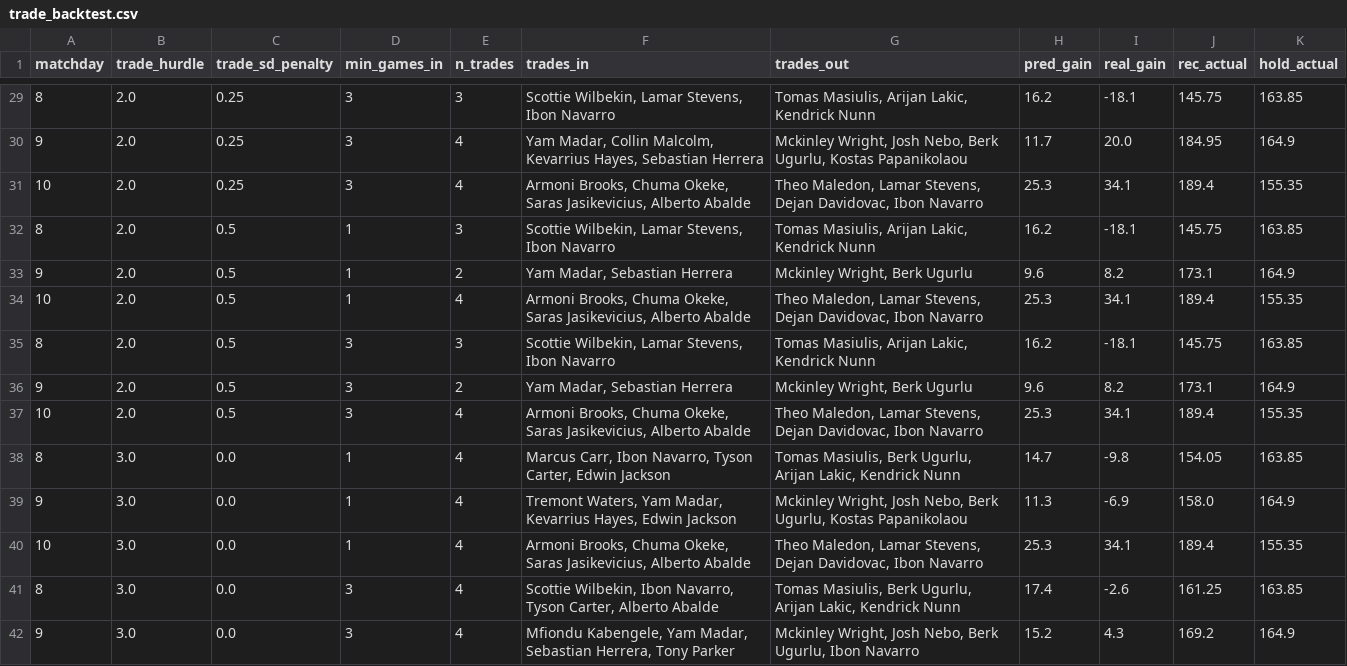
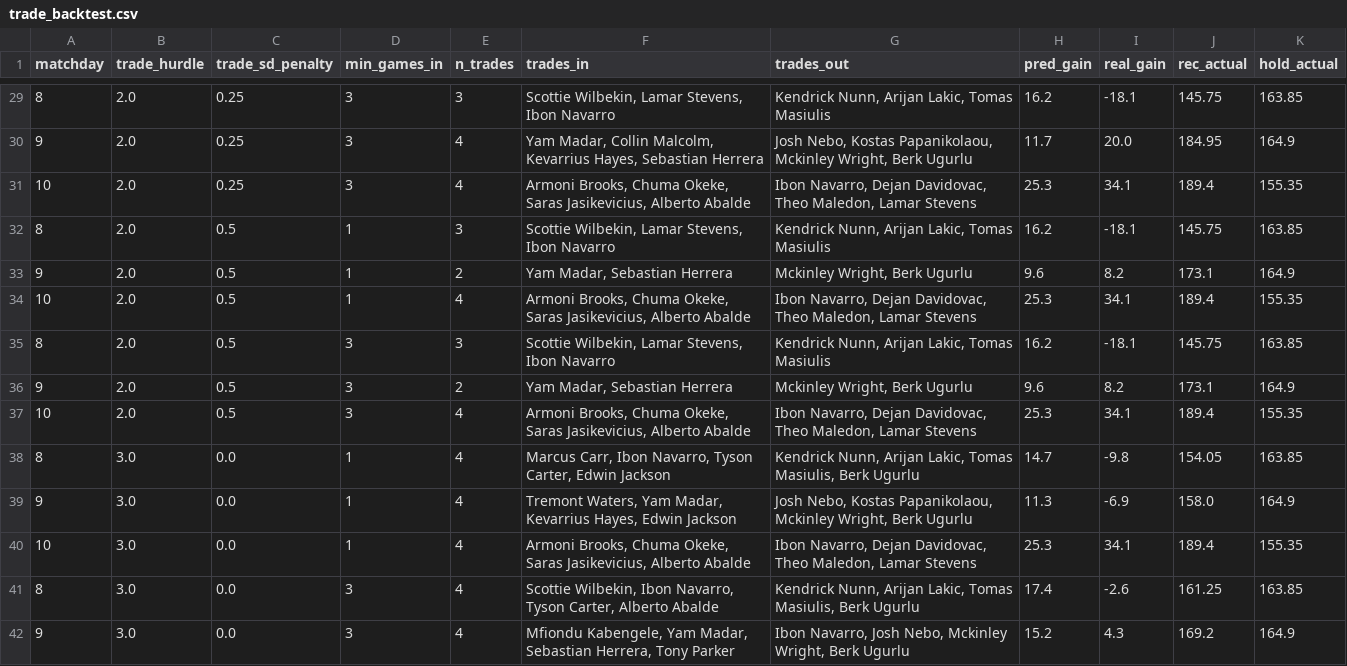
Before and after one commit to ktsiantopoulos/euroleague-fantasy-agent, a CSV file: data/processed/trade_backtest.csv, drawn as a sheet; only a part is shown, gaps mark what is left out; the diff covers the shown part only.

```diff
--- a/data/processed/trade_backtest.csv
+++ b/data/processed/trade_backtest.csv
@@ -29,14 +29,14 @@ matchday,trade_hurdle,trade_sd_penalty,min_games_in,n_trades,trades_in,trades_ou
-8,2.0,0.25,3,3,"Scottie Wilbekin, Lamar Stevens, Ibon Navarro","Tomas Masiulis, Arijan Lakic, Kendrick Nunn",16.2,-18.1,145.75,163.85
-9,2.0,0.25,3,4,"Yam Madar, Collin Malcolm, Kevarrius Hayes, Sebastian Herrera","Mckinley Wright, Josh Nebo, Berk Ugurlu, Kostas Papanikolaou",11.7,20.0,184.95,164.9
-10,2.0,0.25,3,4,"Armoni Brooks, Chuma Okeke, Saras Jasikevicius, Alberto Abalde","Theo Maledon, Lamar Stevens, Dejan Davidovac, Ibon Navarro",25.3,34.1,189.4,155.35
-8,2.0,0.5,1,3,"Scottie Wilbekin, Lamar Stevens, Ibon Navarro","Tomas Masiulis, Arijan Lakic, Kendrick Nunn",16.2,-18.1,145.75,163.85
+8,2.0,0.25,3,3,"Scottie Wilbekin, Lamar Stevens, Ibon Navarro","Kendrick Nunn, Arijan Lakic, Tomas Masiulis",16.2,-18.1,145.75,163.85
+9,2.0,0.25,3,4,"Yam Madar, Collin Malcolm, Kevarrius Hayes, Sebastian Herrera","Josh Nebo, Kostas Papanikolaou, Mckinley Wright, Berk Ugurlu",11.7,20.0,184.95,164.9
+10,2.0,0.25,3,4,"Armoni Brooks, Chuma Okeke, Saras Jasikevicius, Alberto Abalde","Ibon Navarro, Dejan Davidovac, Theo Maledon, Lamar Stevens",25.3,34.1,189.4,155.35
+8,2.0,0.5,1,3,"Scottie Wilbekin, Lamar Stevens, Ibon Navarro","Kendrick Nunn, Arijan Lakic, Tomas Masiulis",16.2,-18.1,145.75,163.85
 9,2.0,0.5,1,2,"Yam Madar, Sebastian Herrera","Mckinley Wright, Berk Ugurlu",9.6,8.2,173.1,164.9
-10,2.0,0.5,1,4,"Armoni Brooks, Chuma Okeke, Saras Jasikevicius, Alberto Abalde","Theo Maledon, Lamar Stevens, Dejan Davidovac, Ibon Navarro",25.3,34.1,189.4,155.35
-8,2.0,0.5,3,3,"Scottie Wilbekin, Lamar Stevens, Ibon Navarro","Tomas Masiulis, Arijan Lakic, Kendrick Nunn",16.2,-18.1,145.75,163.85
+10,2.0,0.5,1,4,"Armoni Brooks, Chuma Okeke, Saras Jasikevicius, Alberto Abalde","Ibon Navarro, Dejan Davidovac, Theo Maledon, Lamar Stevens",25.3,34.1,189.4,155.35
+8,2.0,0.5,3,3,"Scottie Wilbekin, Lamar Stevens, Ibon Navarro","Kendrick Nunn, Arijan Lakic, Tomas Masiulis",16.2,-18.1,145.75,163.85
 9,2.0,0.5,3,2,"Yam Madar, Sebastian Herrera","Mckinley Wright, Berk Ugurlu",9.6,8.2,173.1,164.9
-10,2.0,0.5,3,4,"Armoni Brooks, Chuma Okeke, Saras Jasikevicius, Alberto Abalde","Theo Maledon, Lamar Stevens, Dejan Davidovac, Ibon Navarro",25.3,34.1,189.4,155.35
-8,3.0,0.0,1,4,"Marcus Carr, Ibon Navarro, Tyson Carter, Edwin Jackson","Tomas Masiulis, Berk Ugurlu, Arijan Lakic, Kendrick Nunn",14.7,-9.8,154.05,163.85
-9,3.0,0.0,1,4,"Tremont Waters, Yam Madar, Kevarrius Hayes, Edwin Jackson","Mckinley Wright, Josh Nebo, Berk Ugurlu, Kostas Papanikolaou",11.3,-6.9,158.0,164.9
-10,3.0,0.0,1,4,"Armoni Brooks, Chuma Okeke, Saras Jasikevicius, Alberto Abalde","Theo Maledon, Lamar Stevens, Dejan Davidovac, Ibon Navarro",25.3,34.1,189.4,155.35
-8,3.0,0.0,3,4,"Scottie Wilbekin, Ibon Navarro, Tyson Carter, Alberto Abalde","Tomas Masiulis, Berk Ugurlu, Arijan Lakic, Kendrick Nunn",17.4,-2.6,161.25,163.85
-9,3.0,0.0,3,4,"Mfiondu Kabengele, Yam Madar, Sebastian Herrera, Tony Parker","Mckinley Wright, Josh Nebo, Berk Ugurlu, Ibon Navarro",15.2,4.3,169.2,164.9
+10,2.0,0.5,3,4,"Armoni Brooks, Chuma Okeke, Saras Jasikevicius, Alberto Abalde","Ibon Navarro, Dejan Davidovac, Theo Maledon, Lamar Stevens",25.3,34.1,189.4,155.35
+8,3.0,0.0,1,4,"Marcus Carr, Ibon Navarro, Tyson Carter, Edwin Jackson","Kendrick Nunn, Arijan Lakic, Tomas Masiulis, Berk Ugurlu",14.7,-9.8,154.05,163.85
+9,3.0,0.0,1,4,"Tremont Waters, Yam Madar, Kevarrius Hayes, Edwin Jackson","Josh Nebo, Kostas Papanikolaou, Mckinley Wright, Berk Ugurlu",11.3,-6.9,158.0,164.9
+10,3.0,0.0,1,4,"Armoni Brooks, Chuma Okeke, Saras Jasikevicius, Alberto Abalde","Ibon Navarro, Dejan Davidovac, Theo Maledon, Lamar Stevens",25.3,34.1,189.4,155.35
+8,3.0,0.0,3,4,"Scottie Wilbekin, Ibon Navarro, Tyson Carter, Alberto Abalde","Kendrick Nunn, Arijan Lakic, Tomas Masiulis, Berk Ugurlu",17.4,-2.6,161.25,163.85
+9,3.0,0.0,3,4,"Mfiondu Kabengele, Yam Madar, Sebastian Herrera, Tony Parker","Ibon Navarro, Josh Nebo, Mckinley Wright, Berk Ugurlu",15.2,4.3,169.2,164.9
```
Also changed, not shown: 60 edited cells elsewhere in this file, data/external/fantasyedge_players.csv, data/prices/md_11.csv, 13 other files.
